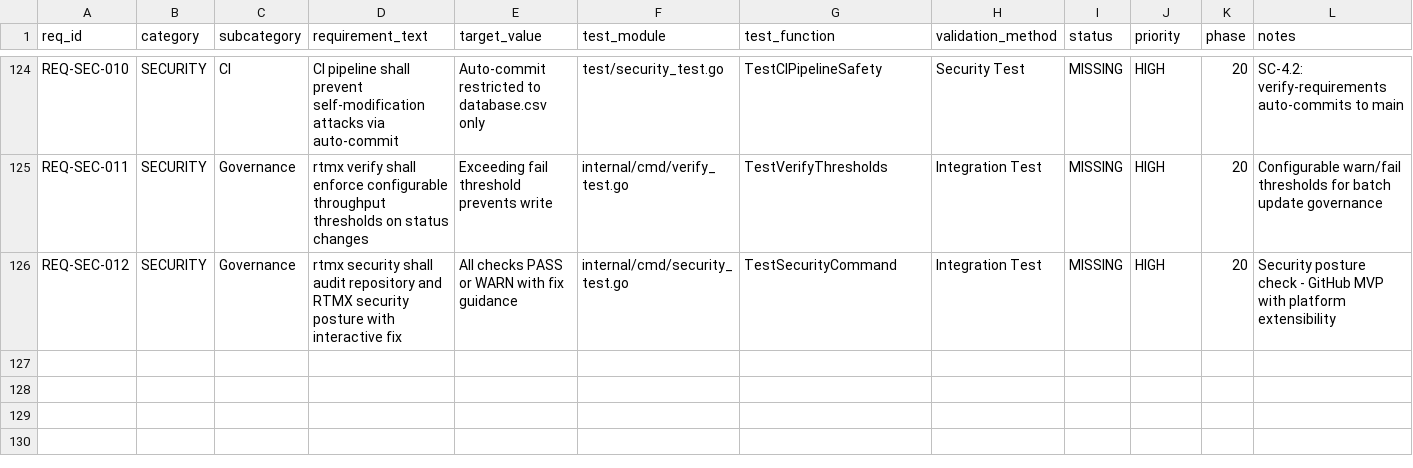
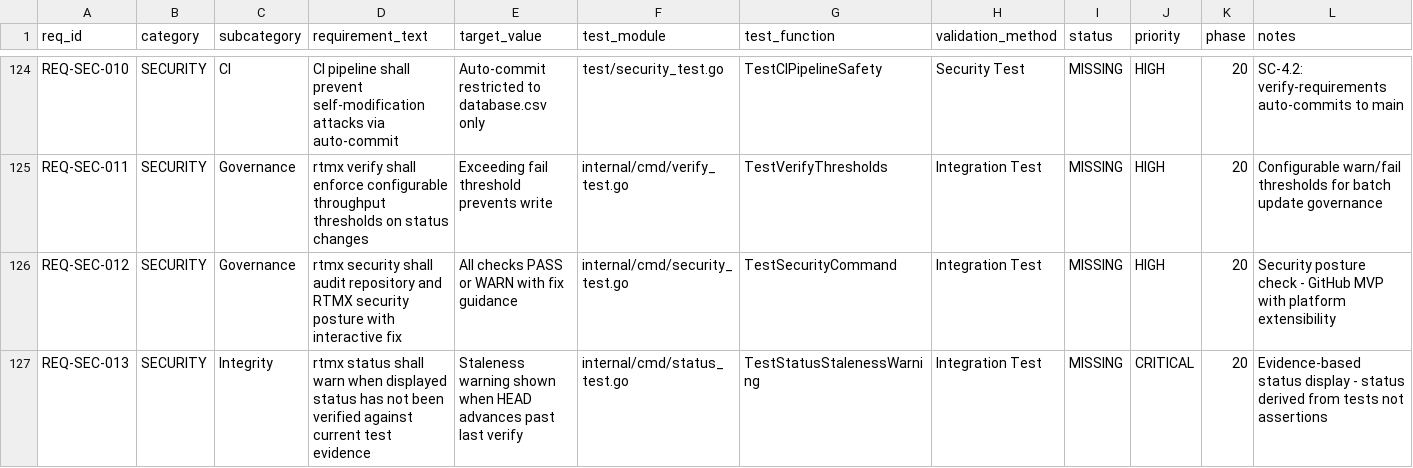
Before and after one commit to rtmx-ai/rtmx, a CSV file: .rtmx/database.csv, drawn as a sheet; only a part is shown, gaps mark what is left out; rows hold the shown columns only; the diff names each change by its address in the sheet, - before the commit and + after, or states it on an @@ line.

```diff
--- a/.rtmx/database.csv
+++ b/.rtmx/database.csv
+row 127: REQ-SEC-013 | SECURITY | Integrity | rtmx status shall warn when displayed status has not been verified against current test evidence | Staleness warning shown when HEAD advances past last verify | internal/cmd/status_test.go | TestStatusStalenessWarning | Integration Test | MISSING | CRITICAL | 20 | Evidence-based status display - status derived from tests not assertions
```
Also changed, not shown: 1 other file.
